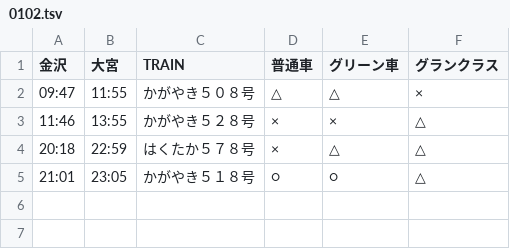
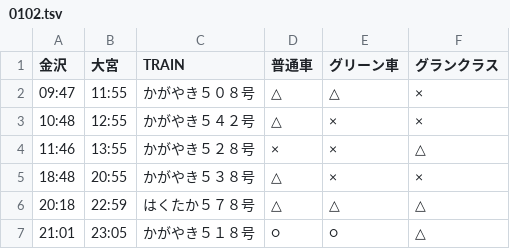
Before and after one commit to stockaitkenwaterman/DEPARTURES, a TSV file: 0102.tsv, drawn as a sheet.

```diff
--- a/0102.tsv
+++ b/0102.tsv
@@ -2,4 +2,6 @@
 09:47	11:55	かがやき５０８号	△	△	×
+10:48	12:55	かがやき５４２号	△	×	×
 11:46	13:55	かがやき５２８号	×	×	△
-20:18	22:59	はくたか５７８号	×	△	△
+18:48	20:55	かがやき５３８号	△	×	×
+20:18	22:59	はくたか５７８号	△	△	△
 21:01	23:05	かがやき５１８号	○	○	△
```
Also changed, not shown: 0103.tsv, 1231.tsv.
